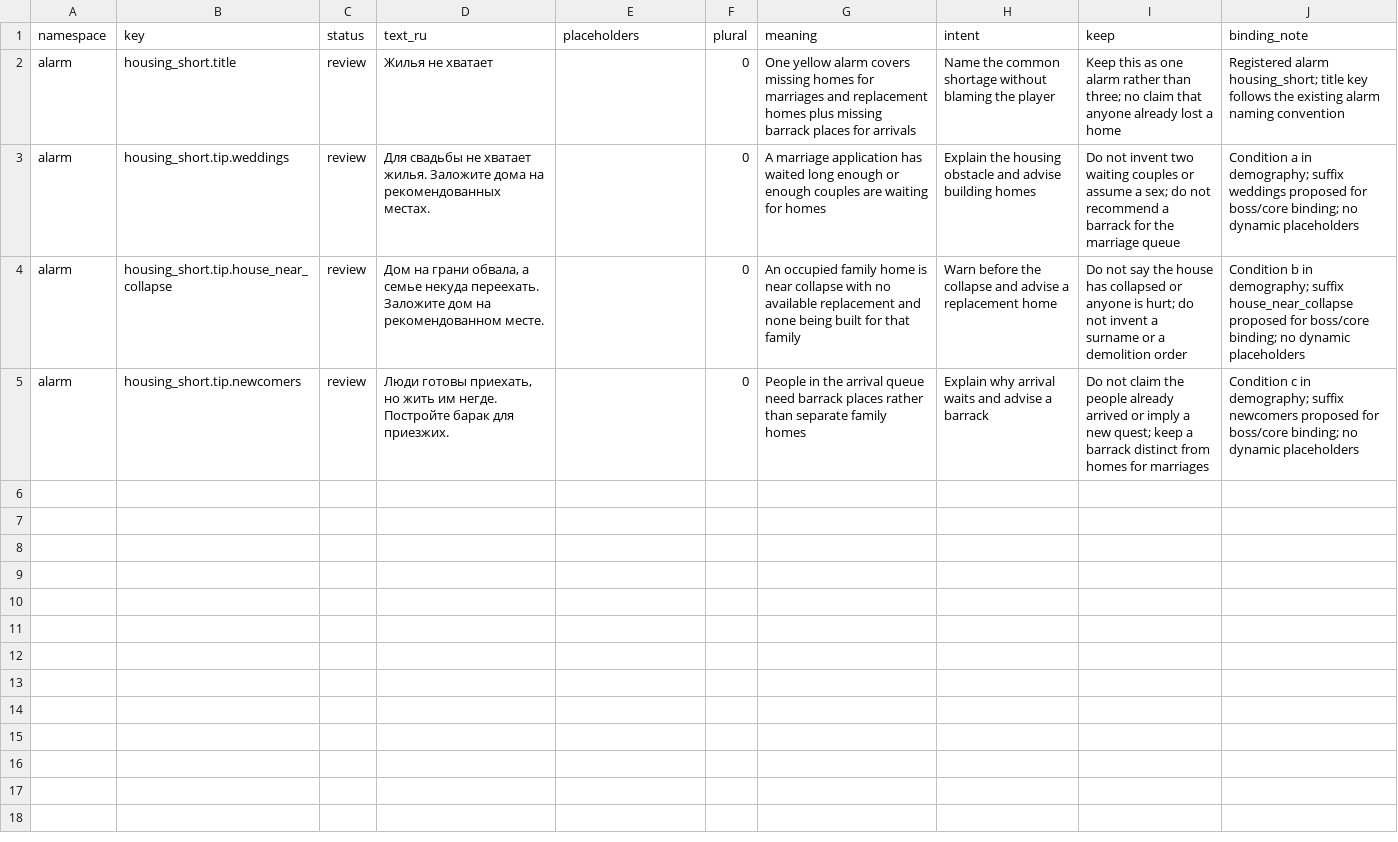
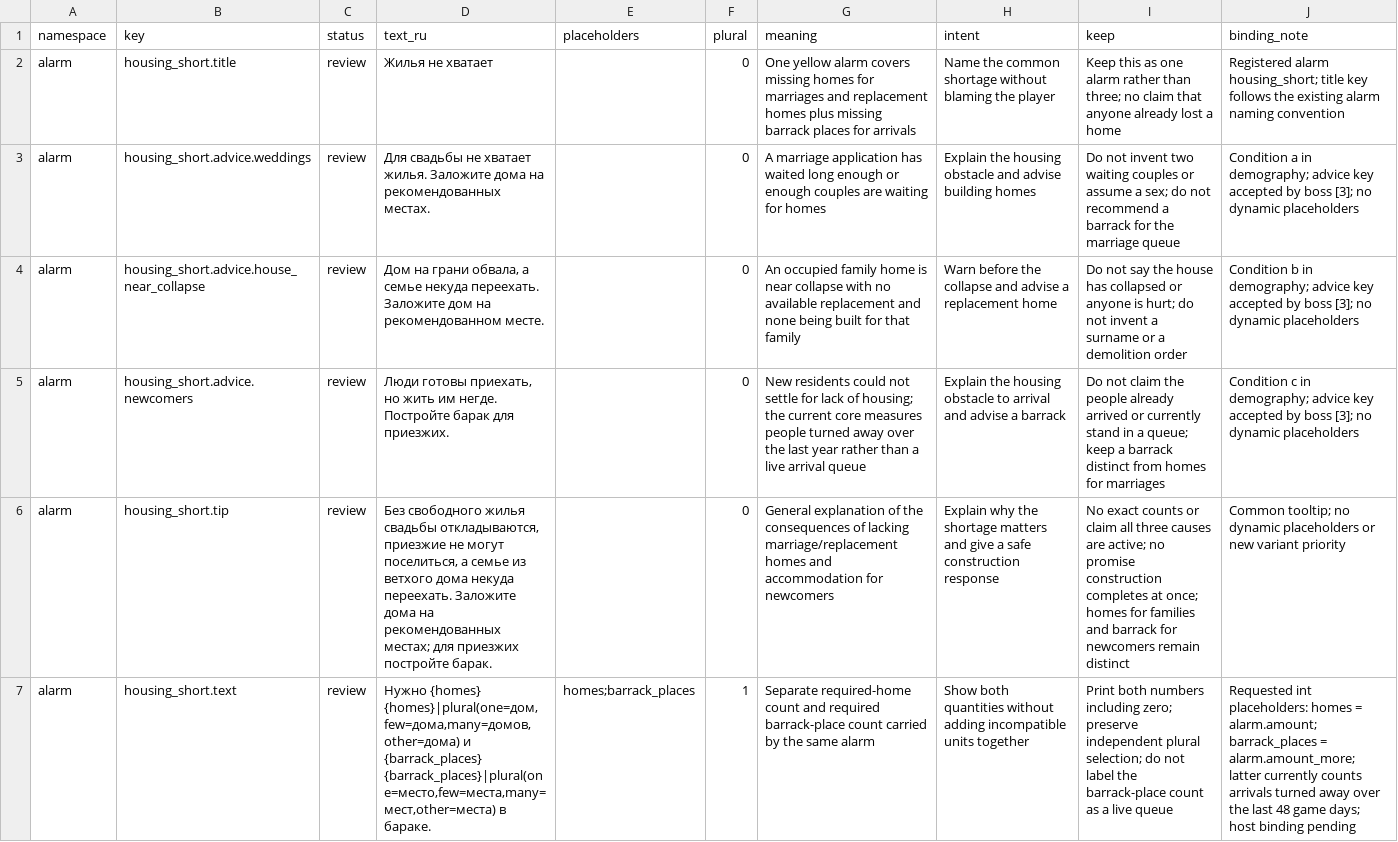
Before and after one commit to algb006/kolkhoz_rpg, a CSV file: manual/texts/housing-short-lamp-draft-2026-10-10.csv, drawn as a sheet; the diff names each change by its address in the sheet, - before the commit and + after, or states it on an @@ line.

```diff
--- a/manual/texts/housing-short-lamp-draft-2026-10-10.csv
+++ b/manual/texts/housing-short-lamp-draft-2026-10-10.csv
-B3 (key): housing_short.tip.weddings
+B3 (key): housing_short.advice.weddings
-J3 (binding_note): …in demography; suffix weddings proposed for boss/core binding; no dynamic…
+J3 (binding_note): …in demography; advice key accepted by boss [3]; no dynamic…
-B4 (key): housing_short.tip.house_near_collapse
+B4 (key): housing_short.advice.house_near_collapse
-J4 (binding_note): …in demography; suffix house_near_collapse proposed for boss/core binding; no dynamic…
+J4 (binding_note): …in demography; advice key accepted by boss [3]; no dynamic…
-B5 (key): housing_short.tip.newcomers
+B5 (key): housing_short.advice.newcomers
-G5 (meaning): People in the arrival queue need barrack places rather than separate family homes
+G5 (meaning): New residents could not settle for lack of housing; the current core measures people turned away over the last year rather than a live arrival queue
-H5 (intent): Explain why arrival waits and advise…
+H5 (intent): Explain the housing obstacle to arrival and advise…
-I5 (keep): …arrived or imply a new quest; keep a…
+I5 (keep): …arrived or currently stand in a queue; keep a…
-J5 (binding_note): …in demography; suffix newcomers proposed for boss/core binding; no dynamic…
+J5 (binding_note): …in demography; advice key accepted by boss [3]; no dynamic…
+row 6: alarm | housing_short.tip | review | Без свободного жилья свадьбы откладываются, приезжие не могут поселиться, а семье из ветхого дома некуда переехать. Заложите дома на рекомендованных местах; для приезжих постройте барак. |  | 0 | General explanation of the consequences of lacking marriage/replacement homes and accommodation for newcomers | Explain why the shortage matters and give a safe construction response | No exact counts or claim all three causes are active; no promise construction completes at once; homes for families and barrack for newcomers remain distinct | Common tooltip; no dynamic placeholders or new variant priority
+row 7: alarm | housing_short.text | review | Нужно {homes} {homes}|plural(one=дом,few=дома,many=домов,other=дома) и {barrack_places} {barrack_places}|plural(one=место,few=места,many=мест,other=места) в бараке. | homes;barrack_places | 1 | Separate required-home count and required barrack-place count carried by the same alarm | Show both quantities without adding incompatible units together | Print both numbers including zero; preserve independent plural selection; do not label the barrack-place count as a live queue | Requested int placeholders: homes = alarm.amount; barrack_places = alarm.amount_more; latter currently counts arrivals turned away over the last 48 game days; host binding pending
```
Also changed, not shown: 1 other file.
